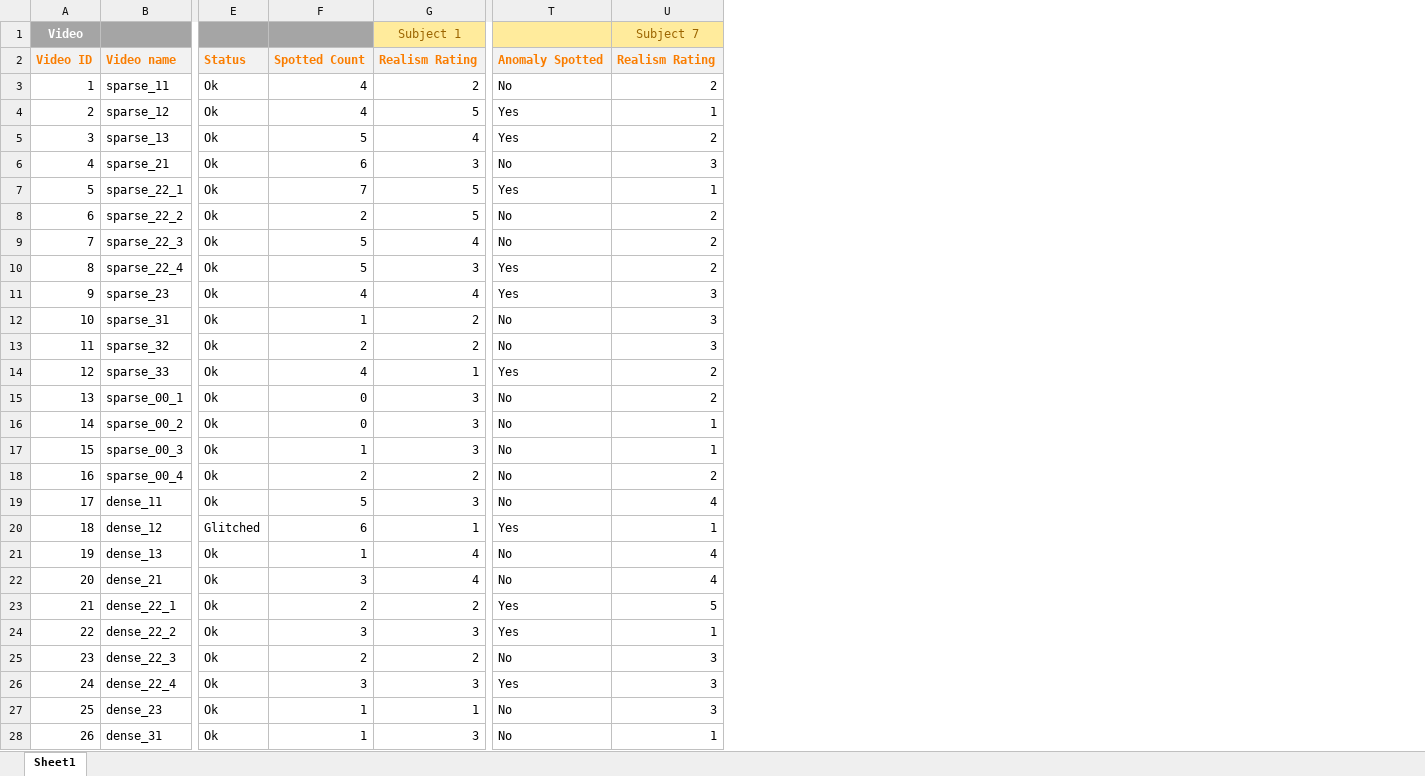
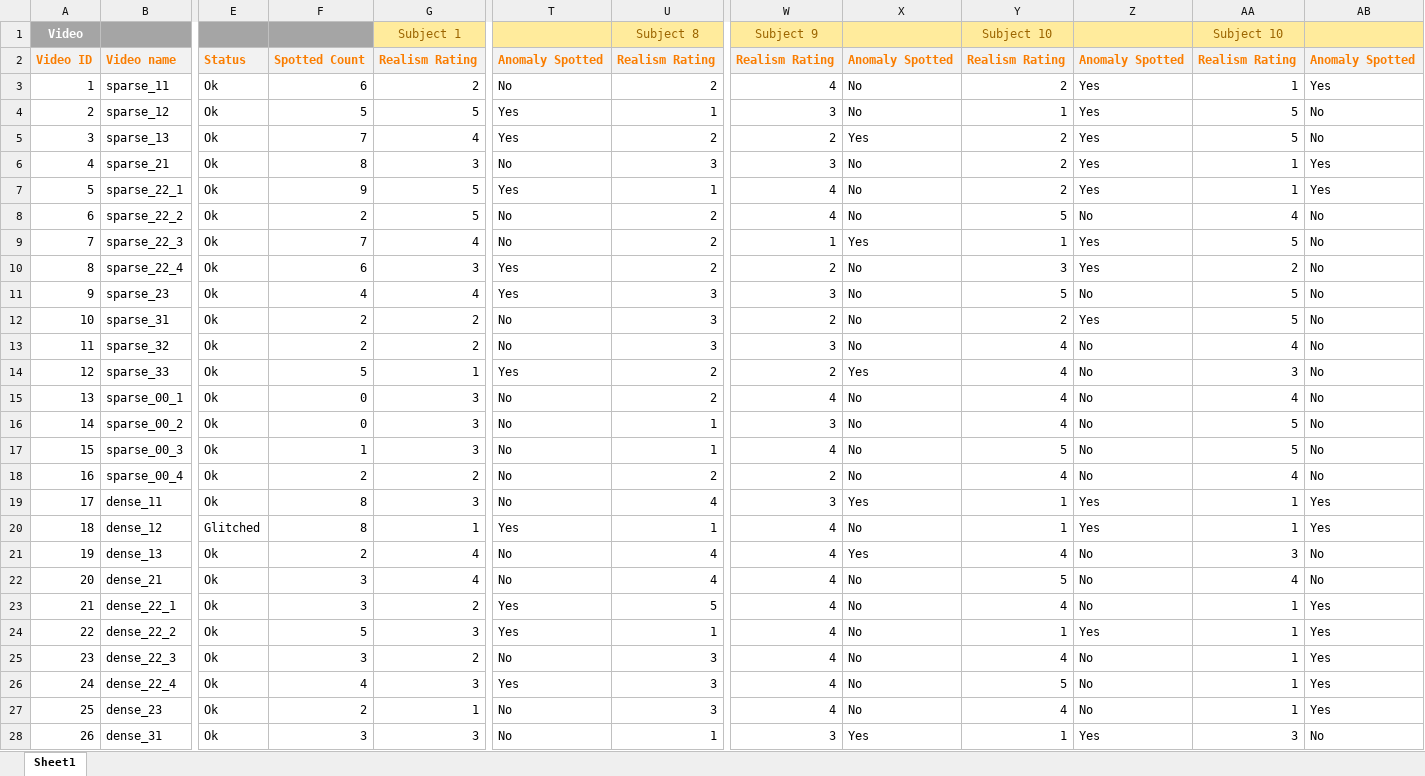
Before and after one commit to Karutshi/Kex, an Excel workbook: Responses.xlsx, sheet Sheet1, drawn as a sheet; only a part is shown, gaps mark what is left out; values as stored, in another font and other column widths than the file's, no borders; conditional formats not drawn; the diff covers the shown part only; the diff names each change by its address in the sheet, - before the commit and + after, or states it on an @@ line.

Commit message:
:construction: Add responses up to subject 11

```diff
--- a/Responses.xlsx (sheet Sheet1)
+++ b/Responses.xlsx (sheet Sheet1)
+column W, rows 1-28: Subject 9 | Realism Rating | 4 | 3 | 2 | 3 | 4 | 4 | 1 | 2 | 3 | 2 | 3 | 2 | 4 | 3 | 4 | 2 | 3 | 4 | 4 | 4 | 4 | 4 | 4 | 4 | 4 | 3
+column X, rows 2-28: Anomaly Spotted | No | No | Yes | No | No | No | Yes | No | No | No | No | Yes | No | No | No | No | Yes | No | Yes | No | No | No | No | No | No | Yes
+column Y, rows 1-28: Subject 10 | Realism Rating | 2 | 1 | 2 | 2 | 2 | 5 | 1 | 3 | 5 | 2 | 4 | 4 | 4 | 4 | 5 | 4 | 1 | 1 | 4 | 5 | 4 | 1 | 4 | 5 | 4 | 1
+column Z, rows 2-28: Anomaly Spotted | Yes | Yes | Yes | Yes | Yes | No | Yes | Yes | No | Yes | No | No | No | No | No | No | Yes | Yes | No | No | No | Yes | No | No | No | Yes
+column AA, rows 1-28: Subject 10 | Realism Rating | 1 | 5 | 5 | 1 | 1 | 4 | 5 | 2 | 5 | 5 | 4 | 3 | 4 | 5 | 5 | 4 | 1 | 1 | 3 | 4 | 1 | 1 | 1 | 1 | 1 | 3
+column AB, rows 2-28: Anomaly Spotted | Yes | No | No | Yes | Yes | No | No | No | No | No | No | No | No | No | No | No | Yes | Yes | No | No | Yes | Yes | Yes | Yes | Yes | No
-U1: Subject 7
+U1: Subject 8
-F3: 4
+F3: 6
-F4: 4
+F4: 5
-F5: 5
+F5: 7
-F6: 6
+F6: 8
-F7: 7
+F7: 9
-F9: 5
+F9: 7
-F10: 5
+F10: 6
-F12: 1
+F12: 2
-F14: 4
+F14: 5
-F19: 5
+F19: 8
-F20: 6
+F20: 8
-F21: 1
+F21: 2
-F23: 2
+F23: 3
-F24: 3
+F24: 5
-F25: 2
+F25: 3
-F26: 3
+F26: 4
-F27: 1
+F27: 2
-F28: 1
+F28: 3
```
Also changed, not shown: 2 added rows and 20 edited cells elsewhere in this sheet.
